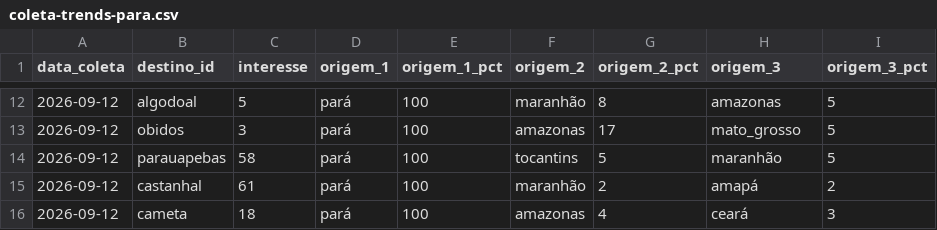
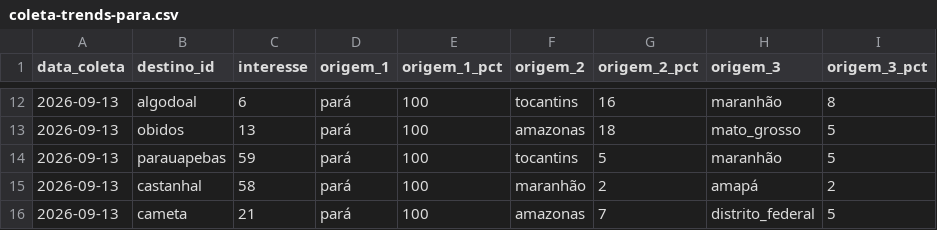
Before and after one commit to LIEZIOABR/pulse-amazonia, a CSV file: coleta-trends-para.csv, drawn as a sheet; only a part is shown, gaps mark what is left out; the diff covers the shown part only.

```diff
--- a/coleta-trends-para.csv
+++ b/coleta-trends-para.csv
@@ -12,5 +12,5 @@ data_coleta,destino_id,interesse,origem_1,origem_1_pct,origem_2,origem_2_pct,ori
-2026-09-12,algodoal,5,pará,100,maranhão,8,amazonas,5
-2026-09-12,obidos,3,pará,100,amazonas,17,mato_grosso,5
-2026-09-12,parauapebas,58,pará,100,tocantins,5,maranhão,5
-2026-09-12,castanhal,61,pará,100,maranhão,2,amapá,2
-2026-09-12,cameta,18,pará,100,amazonas,4,ceará,3
+2026-09-13,algodoal,6,pará,100,tocantins,16,maranhão,8
+2026-09-13,obidos,13,pará,100,amazonas,18,mato_grosso,5
+2026-09-13,parauapebas,59,pará,100,tocantins,5,maranhão,5
+2026-09-13,castanhal,58,pará,100,maranhão,2,amapá,2
+2026-09-13,cameta,21,pará,100,amazonas,7,distrito_federal,5
```
Also changed, not shown: 40 edited cells elsewhere in this file, coleta-concorrentes-nacionais.csv.
